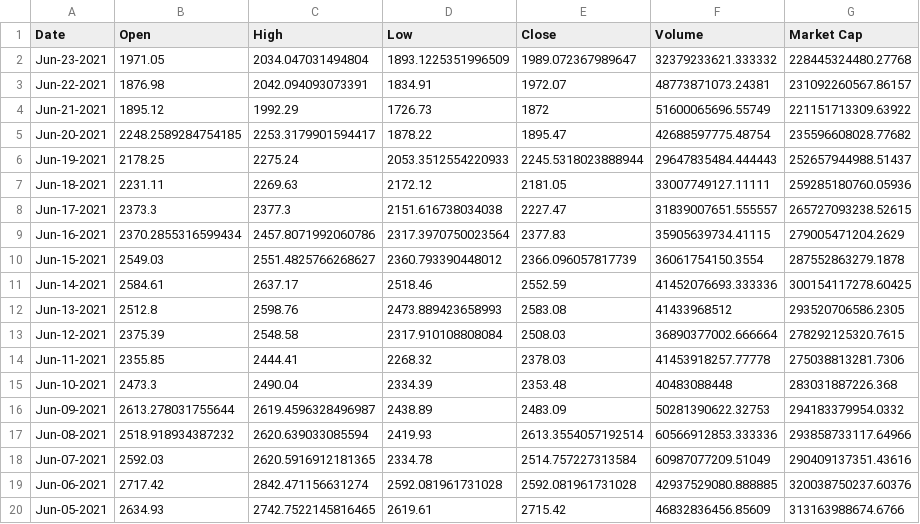
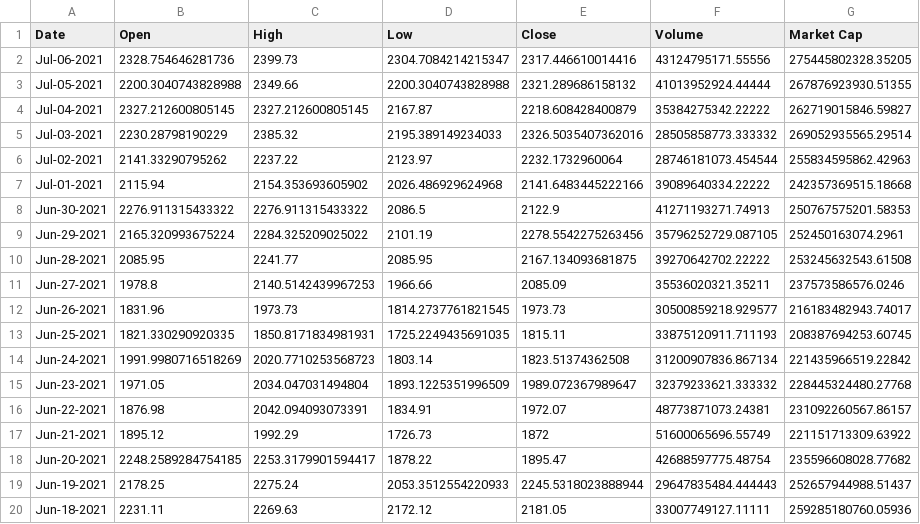
Before and after one commit to RDEvans31/saturn, a CSV file: data/ethereum_daily.csv (was data/ethereum.csv), drawn as a sheet; only a part is shown; the shorter side is filled out with more unchanged rows.

Commit message:
updated ethereum data, trader2 almost complete, started calculating conditional risk for profit taking

```diff
--- a/data/ethereum.csv
+++ b/data/ethereum_daily.csv
@@ -1,2 +1,15 @@
 Date,Open,High,Low,Close,Volume,Market Cap
+Jul-06-2021,2328.754646281736,2399.73,2304.7084214215347,2317.446610014416,43124795171.55556,275445802328.35205
+Jul-05-2021,2200.3040743828988,2349.66,2200.3040743828988,2321.289686158132,41013952924.44444,267876923930.51355
+Jul-04-2021,2327.212600805145,2327.212600805145,2167.87,2218.608428400879,35384275342.22222,262719015846.59827
+Jul-03-2021,2230.28798190229,2385.32,2195.389149234033,2326.5035407362016,28505858773.333332,269052935565.29514
+Jul-02-2021,2141.33290795262,2237.22,2123.97,2232.1732960064,28746181073.454544,255834595862.42963
+Jul-01-2021,2115.94,2154.353693605902,2026.486929624968,2141.6483445222166,39089640334.22222,242357369515.18668
+Jun-30-2021,2276.911315433322,2276.911315433322,2086.5,2122.9,41271193271.74913,250767575201.58353
+Jun-29-2021,2165.320993675224,2284.325209025022,2101.19,2278.5542275263456,35796252729.087105,252450163074.2961
+Jun-28-2021,2085.95,2241.77,2085.95,2167.134093681875,39270642702.22222,253245632543.61508
+Jun-27-2021,1978.8,2140.5142439967253,1966.66,2085.09,35536020321.35211,237573586576.0246
+Jun-26-2021,1831.96,1973.73,1814.2737761821545,1973.73,30500859218.929577,216183482943.74017
+Jun-25-2021,1821.330290920335,1850.8171834981931,1725.2249435691035,1815.11,33875120911.711193,208387694253.60745
+Jun-24-2021,1991.9980716518269,2020.7710253568723,1803.14,1823.51374362508,31200907836.867134,221435966519.22842
 Jun-23-2021,1971.05,2034.047031494804,1893.1225351996509,1989.072367989647,32379233621.333332,228445324480.27768
```
Also changed, not shown: 6 other files.
